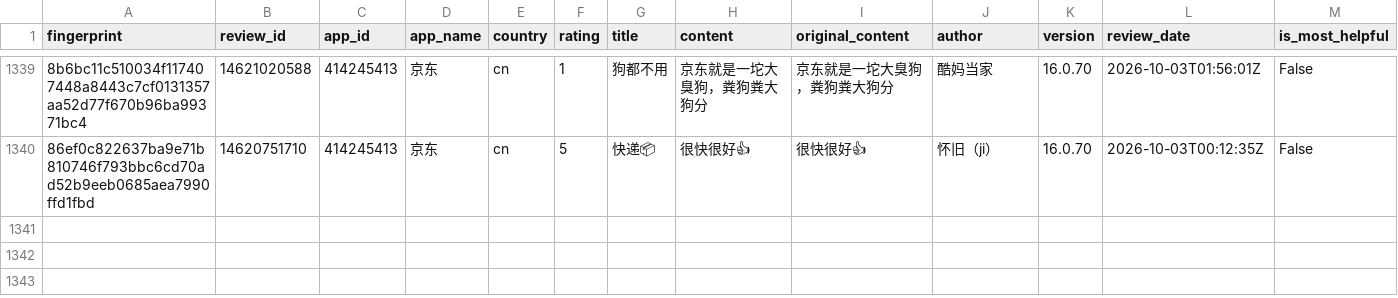
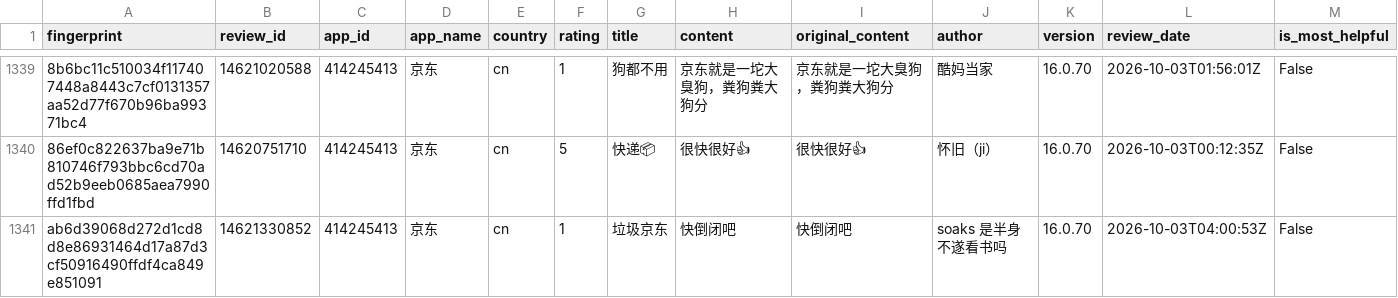
Before and after one commit to pickmiu/appstore-public-data, a CSV file: data/reviews_414245413_京东_cn.csv, drawn as a sheet; only a part is shown, gaps mark what is left out; rows hold the shown columns only; the diff covers the shown part only; the diff names each change by its address in the sheet, - before the commit and + after, or states it on an @@ line.

```diff
--- a/data/reviews_414245413_京东_cn.csv
+++ b/data/reviews_414245413_京东_cn.csv
+row 1341: ab6d39068d272d1cd8d8e86931464d17a87d3cf50916490ffdf4ca849e851091 | 14621330852 | 414245413 | 京东 | cn | 1 | 垃圾京东 | 快倒闭吧 | 快倒闭吧 | soaks 是半身不遂看书吗 | 16.0.70 | 2026-10-03T04:00:53Z | False
```
Also changed, not shown: 1 added row elsewhere in this file, data/reviews_1012871328_得物_cn.csv, data/reviews_387682726_淘宝_cn.csv.
